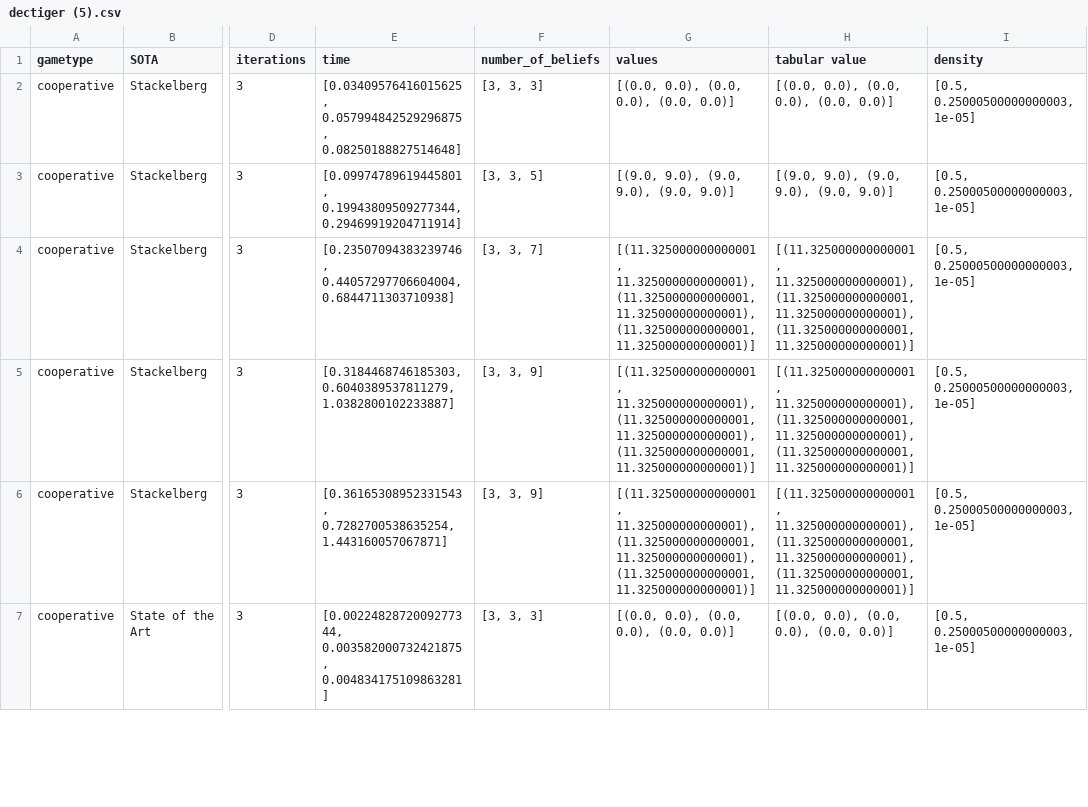
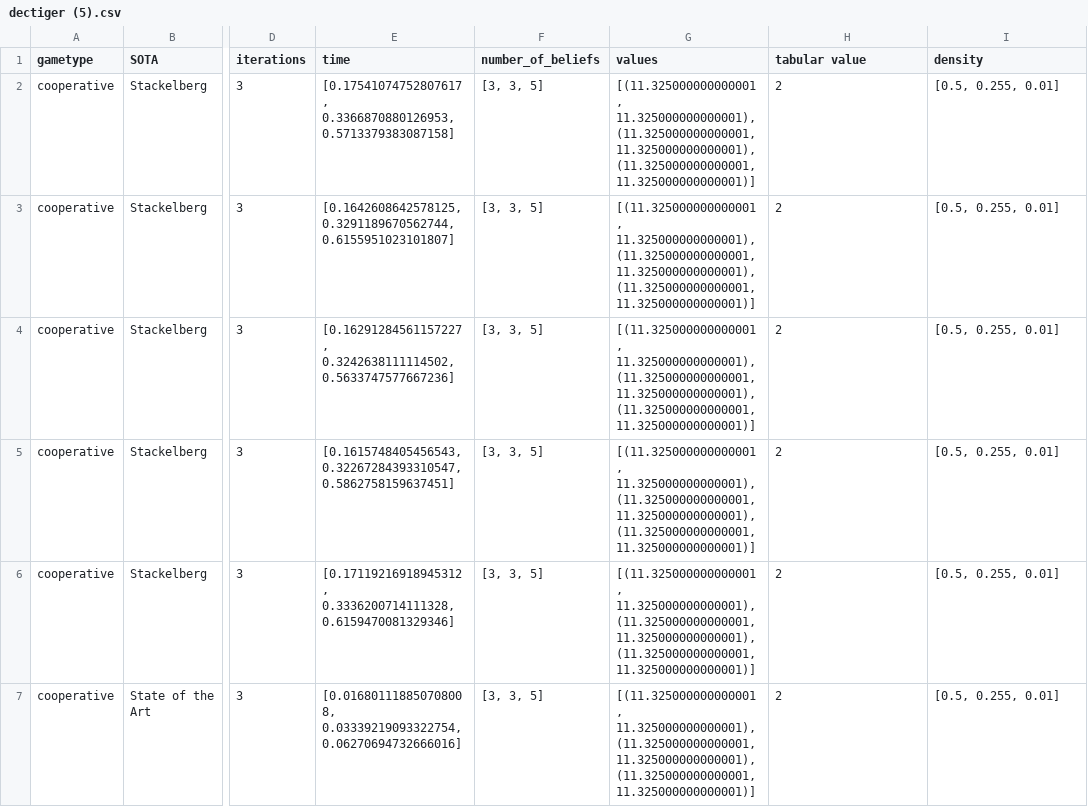
Before and after one commit to izzikampono/Thesis, a CSV file: raw_results/dectiger (5).csv, drawn as a sheet; only a part is shown, gaps mark what is left out; the diff covers the shown part only; the diff names each change by its address in the sheet, - before the commit and + after, or states it on an @@ line.

```diff
--- a/raw_results/dectiger (5).csv
+++ b/raw_results/dectiger (5).csv
-E2 (time): [0.03409576416015625, 0.057994842529296875, 0.08250188827514648]
+E2 (time): [0.17541074752807617, 0.3366870880126953, 0.5713379383087158]
-F2 (number_of_beliefs): [3, 3, 3]
+F2 (number_of_beliefs): [3, 3, 5]
-G2 (values): [(0.0, 0.0), (0.0, 0.0), (0.0, 0.0)]
+G2 (values): [(11.325000000000001, 11.325000000000001), (11.325000000000001, 11.325000000000001), (11.325000000000001, 11.325000000000001)]
-H2 (tabular value): [(0.0, 0.0), (0.0, 0.0), (0.0, 0.0)]
+H2 (tabular value): 2
-I2:I7 (density): [0.5, 0.25000500000000003, 1e-05]
+I2:I7 (density): [0.5, 0.255, 0.01]
-E3 (time): [0.09974789619445801, 0.19943809509277344, 0.29469919204711914]
+E3 (time): [0.1642608642578125, 0.3291189670562744, 0.6155951023101807]
-G3 (values): [(9.0, 9.0), (9.0, 9.0), (9.0, 9.0)]
+G3 (values): [(11.325000000000001, 11.325000000000001), (11.325000000000001, 11.325000000000001), (11.325000000000001, 11.325000000000001)]
-H3 (tabular value): [(9.0, 9.0), (9.0, 9.0), (9.0, 9.0)]
+H3 (tabular value): 2
-E4 (time): [0.23507094383239746, 0.44057297706604004, 0.6844711303710938]
+E4 (time): [0.16291284561157227, 0.3242638111114502, 0.5633747577667236]
-F4 (number_of_beliefs): [3, 3, 7]
+F4 (number_of_beliefs): [3, 3, 5]
-H4:H6 (tabular value): [(11.325000000000001, 11.325000000000001), (11.325000000000001, 11.325000000000001), (11.325000000000001, 11.325000000000001)]
+H4:H6 (tabular value): 2
-E5 (time): [0.3184468746185303, 0.6040389537811279, 1.0382800102233887]
+E5 (time): [0.1615748405456543, 0.32267284393310547, 0.5862758159637451]
-F5:F6 (number_of_beliefs): [3, 3, 9]
+F5:F6 (number_of_beliefs): [3, 3, 5]
-E6 (time): [0.36165308952331543, 0.7282700538635254, 1.443160057067871]
+E6 (time): [0.17119216918945312, 0.3336200714111328, 0.6159470081329346]
-E7 (time): [0.0022482872009277344, 0.003582000732421875, 0.004834175109863281]
+E7 (time): [0.016801118850708008, 0.03339219093322754, 0.06270694732666016]
-F7 (number_of_beliefs): [3, 3, 3]
+F7 (number_of_beliefs): [3, 3, 5]
-G7 (values): [(0.0, 0.0), (0.0, 0.0), (0.0, 0.0)]
+G7 (values): [(11.325000000000001, 11.325000000000001), (11.325000000000001, 11.325000000000001), (11.325000000000001, 11.325000000000001)]
-H7 (tabular value): [(0.0, 0.0), (0.0, 0.0), (0.0, 0.0)]
+H7 (tabular value): 2
```
Also changed, not shown: 105 edited cells elsewhere in this file, processed_results/cooperative_dectiger.csv, processed_results/stackelberg_dectiger.csv, 18 other files.
